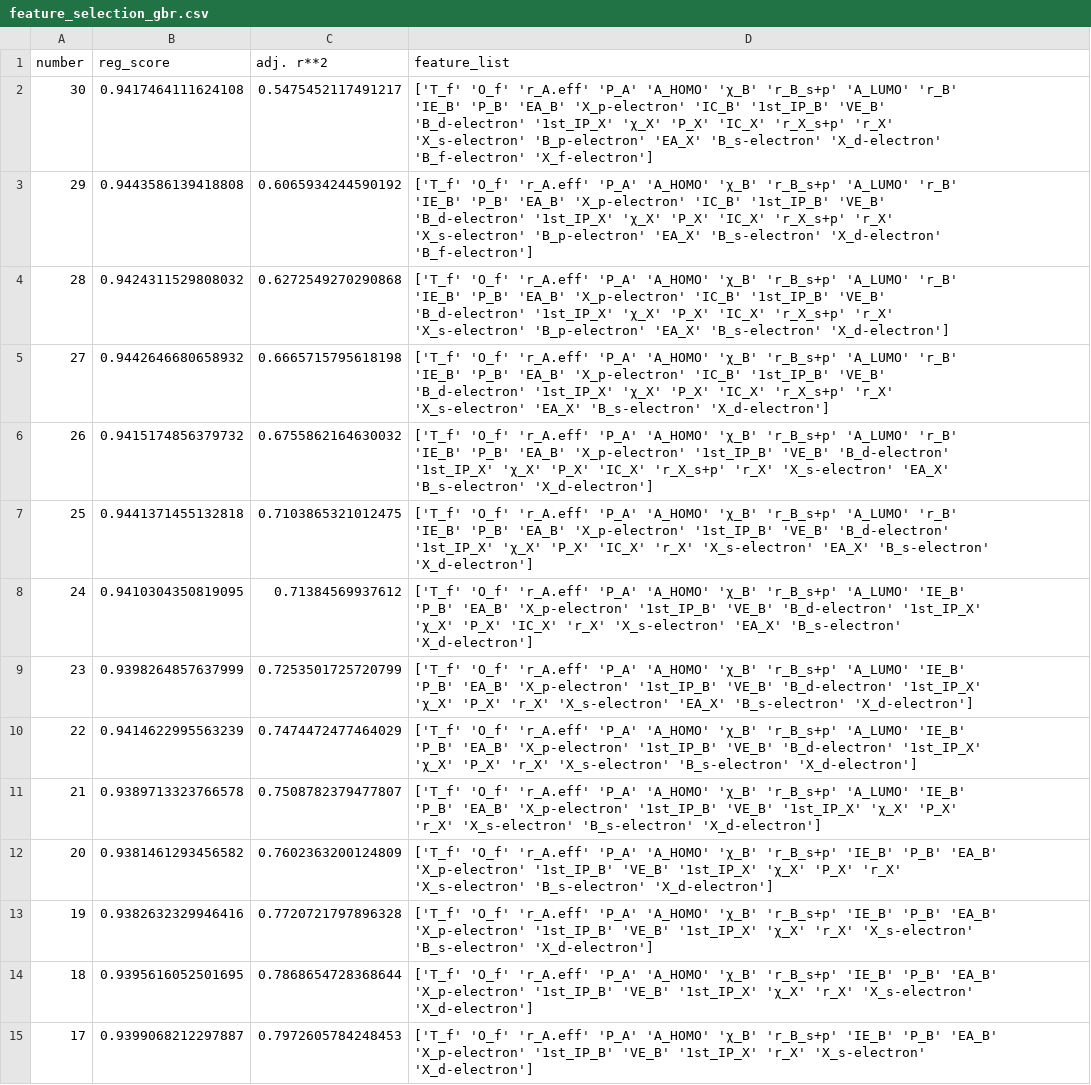
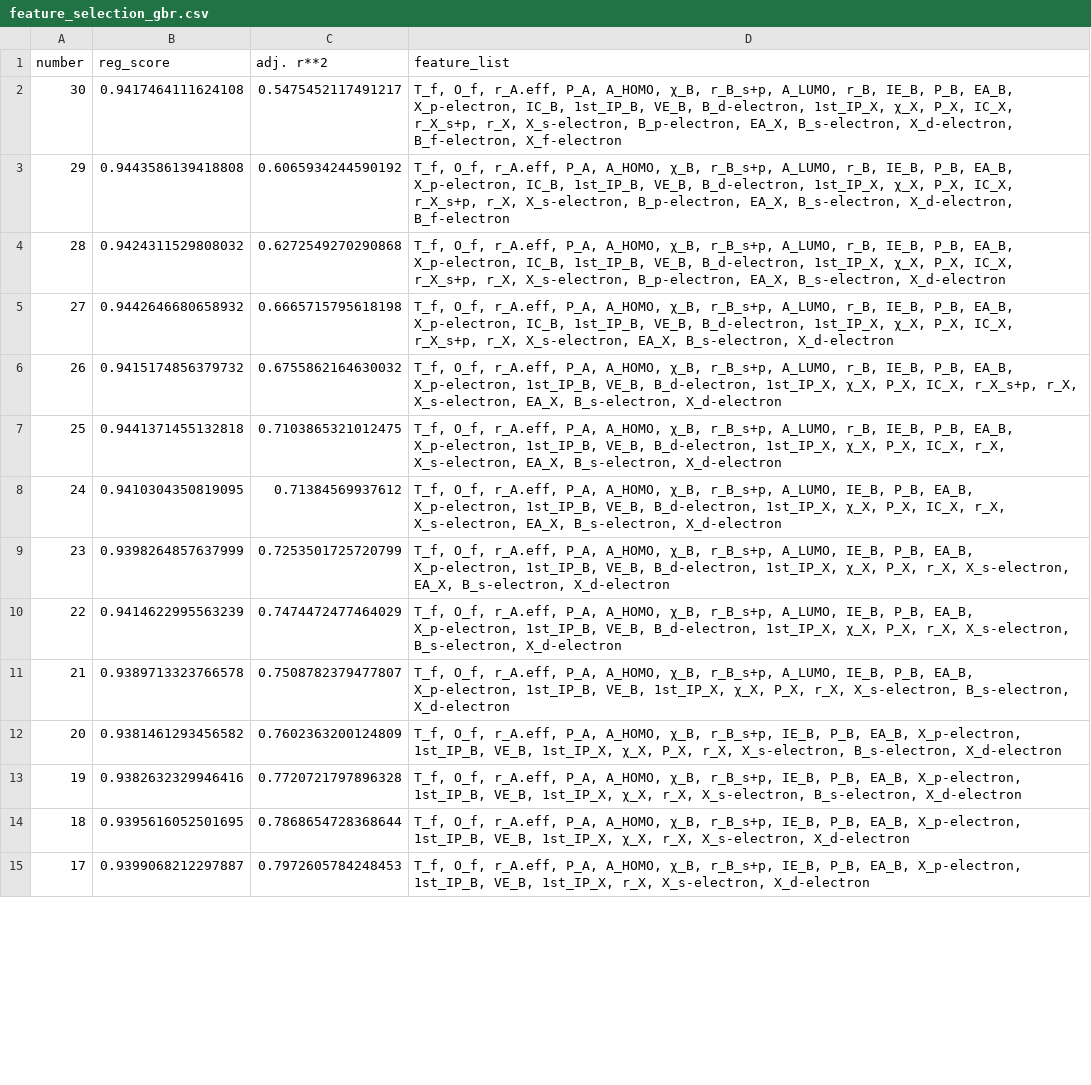
Before and after one commit to jingshenSN2/HOIP-bandgap-prediction, a CSV file: model/feature_selection_gbr.csv, drawn as a sheet; only a part is shown; ↵ is a line break in a cell; the diff covers the shown part only; the diff names each change by its address in the sheet, - before the commit and + after, or states it on an @@ line.

Commit message:
Multiple choices of model for feature selection.

```diff
--- a/model/feature_selection_gbr.csv
+++ b/model/feature_selection_gbr.csv
-D2 (feature_list): ['T_f' 'O_f' 'r_A.eff' 'P_A' 'A_HOMO' 'χ_B' 'r_B_s+p' 'A_LUMO' 'r_B' ↵ 'IE_B' 'P_B' 'EA_B' 'X_p-electron' 'IC_B' '1st_IP_B' 'VE_B' ↵ 'B_d-electron' '1st_IP_X' 'χ_X' 'P_X' 'IC_X' 'r_X_s+p' 'r_X' ↵ 'X_s-electron' 'B_p-electron' 'EA_X' 'B_s-electron' 'X_d-electron' ↵ 'B_f-electron' 'X_f-electron']
+D2 (feature_list): T_f, O_f, r_A.eff, P_A, A_HOMO, χ_B, r_B_s+p, A_LUMO, r_B, IE_B, P_B, EA_B, X_p-electron, IC_B, 1st_IP_B, VE_B, B_d-electron, 1st_IP_X, χ_X, P_X, IC_X, r_X_s+p, r_X, X_s-electron, B_p-electron, EA_X, B_s-electron, X_d-electron, B_f-electron, X_f-electron
-D3 (feature_list): ['T_f' 'O_f' 'r_A.eff' 'P_A' 'A_HOMO' 'χ_B' 'r_B_s+p' 'A_LUMO' 'r_B' ↵ 'IE_B' 'P_B' 'EA_B' 'X_p-electron' 'IC_B' '1st_IP_B' 'VE_B' ↵ 'B_d-electron' '1st_IP_X' 'χ_X' 'P_X' 'IC_X' 'r_X_s+p' 'r_X' ↵ 'X_s-electron' 'B_p-electron' 'EA_X' 'B_s-electron' 'X_d-electron' ↵ 'B_f-electron']
+D3 (feature_list): T_f, O_f, r_A.eff, P_A, A_HOMO, χ_B, r_B_s+p, A_LUMO, r_B, IE_B, P_B, EA_B, X_p-electron, IC_B, 1st_IP_B, VE_B, B_d-electron, 1st_IP_X, χ_X, P_X, IC_X, r_X_s+p, r_X, X_s-electron, B_p-electron, EA_X, B_s-electron, X_d-electron, B_f-electron
-D4 (feature_list): ['T_f' 'O_f' 'r_A.eff' 'P_A' 'A_HOMO' 'χ_B' 'r_B_s+p' 'A_LUMO' 'r_B' ↵ 'IE_B' 'P_B' 'EA_B' 'X_p-electron' 'IC_B' '1st_IP_B' 'VE_B' ↵ 'B_d-electron' '1st_IP_X' 'χ_X' 'P_X' 'IC_X' 'r_X_s+p' 'r_X' ↵ 'X_s-electron' 'B_p-electron' 'EA_X' 'B_s-electron' 'X_d-electron']
+D4 (feature_list): T_f, O_f, r_A.eff, P_A, A_HOMO, χ_B, r_B_s+p, A_LUMO, r_B, IE_B, P_B, EA_B, X_p-electron, IC_B, 1st_IP_B, VE_B, B_d-electron, 1st_IP_X, χ_X, P_X, IC_X, r_X_s+p, r_X, X_s-electron, B_p-electron, EA_X, B_s-electron, X_d-electron
-D5 (feature_list): ['T_f' 'O_f' 'r_A.eff' 'P_A' 'A_HOMO' 'χ_B' 'r_B_s+p' 'A_LUMO' 'r_B' ↵ 'IE_B' 'P_B' 'EA_B' 'X_p-electron' 'IC_B' '1st_IP_B' 'VE_B' ↵ 'B_d-electron' '1st_IP_X' 'χ_X' 'P_X' 'IC_X' 'r_X_s+p' 'r_X' ↵ 'X_s-electron' 'EA_X' 'B_s-electron' 'X_d-electron']
+D5 (feature_list): T_f, O_f, r_A.eff, P_A, A_HOMO, χ_B, r_B_s+p, A_LUMO, r_B, IE_B, P_B, EA_B, X_p-electron, IC_B, 1st_IP_B, VE_B, B_d-electron, 1st_IP_X, χ_X, P_X, IC_X, r_X_s+p, r_X, X_s-electron, EA_X, B_s-electron, X_d-electron
-D6 (feature_list): ['T_f' 'O_f' 'r_A.eff' 'P_A' 'A_HOMO' 'χ_B' 'r_B_s+p' 'A_LUMO' 'r_B' ↵ 'IE_B' 'P_B' 'EA_B' 'X_p-electron' '1st_IP_B' 'VE_B' 'B_d-electron' ↵ '1st_IP_X' 'χ_X' 'P_X' 'IC_X' 'r_X_s+p' 'r_X' 'X_s-electron' 'EA_X' ↵ 'B_s-electron' 'X_d-electron']
+D6 (feature_list): T_f, O_f, r_A.eff, P_A, A_HOMO, χ_B, r_B_s+p, A_LUMO, r_B, IE_B, P_B, EA_B, X_p-electron, 1st_IP_B, VE_B, B_d-electron, 1st_IP_X, χ_X, P_X, IC_X, r_X_s+p, r_X, X_s-electron, EA_X, B_s-electron, X_d-electron
-D7 (feature_list): ['T_f' 'O_f' 'r_A.eff' 'P_A' 'A_HOMO' 'χ_B' 'r_B_s+p' 'A_LUMO' 'r_B' ↵ 'IE_B' 'P_B' 'EA_B' 'X_p-electron' '1st_IP_B' 'VE_B' 'B_d-electron' ↵ '1st_IP_X' 'χ_X' 'P_X' 'IC_X' 'r_X' 'X_s-electron' 'EA_X' 'B_s-electron' ↵ 'X_d-electron']
+D7 (feature_list): T_f, O_f, r_A.eff, P_A, A_HOMO, χ_B, r_B_s+p, A_LUMO, r_B, IE_B, P_B, EA_B, X_p-electron, 1st_IP_B, VE_B, B_d-electron, 1st_IP_X, χ_X, P_X, IC_X, r_X, X_s-electron, EA_X, B_s-electron, X_d-electron
-D8 (feature_list): ['T_f' 'O_f' 'r_A.eff' 'P_A' 'A_HOMO' 'χ_B' 'r_B_s+p' 'A_LUMO' 'IE_B' ↵ 'P_B' 'EA_B' 'X_p-electron' '1st_IP_B' 'VE_B' 'B_d-electron' '1st_IP_X' ↵ 'χ_X' 'P_X' 'IC_X' 'r_X' 'X_s-electron' 'EA_X' 'B_s-electron' ↵ 'X_d-electron']
+D8 (feature_list): T_f, O_f, r_A.eff, P_A, A_HOMO, χ_B, r_B_s+p, A_LUMO, IE_B, P_B, EA_B, X_p-electron, 1st_IP_B, VE_B, B_d-electron, 1st_IP_X, χ_X, P_X, IC_X, r_X, X_s-electron, EA_X, B_s-electron, X_d-electron
-D9 (feature_list): ['T_f' 'O_f' 'r_A.eff' 'P_A' 'A_HOMO' 'χ_B' 'r_B_s+p' 'A_LUMO' 'IE_B' ↵ 'P_B' 'EA_B' 'X_p-electron' '1st_IP_B' 'VE_B' 'B_d-electron' '1st_IP_X' ↵ 'χ_X' 'P_X' 'r_X' 'X_s-electron' 'EA_X' 'B_s-electron' 'X_d-electron']
+D9 (feature_list): T_f, O_f, r_A.eff, P_A, A_HOMO, χ_B, r_B_s+p, A_LUMO, IE_B, P_B, EA_B, X_p-electron, 1st_IP_B, VE_B, B_d-electron, 1st_IP_X, χ_X, P_X, r_X, X_s-electron, EA_X, B_s-electron, X_d-electron
-D10 (feature_list): ['T_f' 'O_f' 'r_A.eff' 'P_A' 'A_HOMO' 'χ_B' 'r_B_s+p' 'A_LUMO' 'IE_B' ↵ 'P_B' 'EA_B' 'X_p-electron' '1st_IP_B' 'VE_B' 'B_d-electron' '1st_IP_X' ↵ 'χ_X' 'P_X' 'r_X' 'X_s-electron' 'B_s-electron' 'X_d-electron']
+D10 (feature_list): T_f, O_f, r_A.eff, P_A, A_HOMO, χ_B, r_B_s+p, A_LUMO, IE_B, P_B, EA_B, X_p-electron, 1st_IP_B, VE_B, B_d-electron, 1st_IP_X, χ_X, P_X, r_X, X_s-electron, B_s-electron, X_d-electron
-D11 (feature_list): ['T_f' 'O_f' 'r_A.eff' 'P_A' 'A_HOMO' 'χ_B' 'r_B_s+p' 'A_LUMO' 'IE_B' ↵ 'P_B' 'EA_B' 'X_p-electron' '1st_IP_B' 'VE_B' '1st_IP_X' 'χ_X' 'P_X' ↵ 'r_X' 'X_s-electron' 'B_s-electron' 'X_d-electron']
+D11 (feature_list): T_f, O_f, r_A.eff, P_A, A_HOMO, χ_B, r_B_s+p, A_LUMO, IE_B, P_B, EA_B, X_p-electron, 1st_IP_B, VE_B, 1st_IP_X, χ_X, P_X, r_X, X_s-electron, B_s-electron, X_d-electron
-D12 (feature_list): ['T_f' 'O_f' 'r_A.eff' 'P_A' 'A_HOMO' 'χ_B' 'r_B_s+p' 'IE_B' 'P_B' 'EA_B' ↵ 'X_p-electron' '1st_IP_B' 'VE_B' '1st_IP_X' 'χ_X' 'P_X' 'r_X' ↵ 'X_s-electron' 'B_s-electron' 'X_d-electron']
+D12 (feature_list): T_f, O_f, r_A.eff, P_A, A_HOMO, χ_B, r_B_s+p, IE_B, P_B, EA_B, X_p-electron, 1st_IP_B, VE_B, 1st_IP_X, χ_X, P_X, r_X, X_s-electron, B_s-electron, X_d-electron
-D13 (feature_list): ['T_f' 'O_f' 'r_A.eff' 'P_A' 'A_HOMO' 'χ_B' 'r_B_s+p' 'IE_B' 'P_B' 'EA_B' ↵ 'X_p-electron' '1st_IP_B' 'VE_B' '1st_IP_X' 'χ_X' 'r_X' 'X_s-electron' ↵ 'B_s-electron' 'X_d-electron']
+D13 (feature_list): T_f, O_f, r_A.eff, P_A, A_HOMO, χ_B, r_B_s+p, IE_B, P_B, EA_B, X_p-electron, 1st_IP_B, VE_B, 1st_IP_X, χ_X, r_X, X_s-electron, B_s-electron, X_d-electron
-D14 (feature_list): ['T_f' 'O_f' 'r_A.eff' 'P_A' 'A_HOMO' 'χ_B' 'r_B_s+p' 'IE_B' 'P_B' 'EA_B' ↵ 'X_p-electron' '1st_IP_B' 'VE_B' '1st_IP_X' 'χ_X' 'r_X' 'X_s-electron' ↵ 'X_d-electron']
+D14 (feature_list): T_f, O_f, r_A.eff, P_A, A_HOMO, χ_B, r_B_s+p, IE_B, P_B, EA_B, X_p-electron, 1st_IP_B, VE_B, 1st_IP_X, χ_X, r_X, X_s-electron, X_d-electron
-D15 (feature_list): ['T_f' 'O_f' 'r_A.eff' 'P_A' 'A_HOMO' 'χ_B' 'r_B_s+p' 'IE_B' 'P_B' 'EA_B' ↵ 'X_p-electron' '1st_IP_B' 'VE_B' '1st_IP_X' 'r_X' 'X_s-electron' ↵ 'X_d-electron']
+D15 (feature_list): T_f, O_f, r_A.eff, P_A, A_HOMO, χ_B, r_B_s+p, IE_B, P_B, EA_B, X_p-electron, 1st_IP_B, VE_B, 1st_IP_X, r_X, X_s-electron, X_d-electron
```
Also changed, not shown: 15 edited cells elsewhere in this file, 6 other files.
